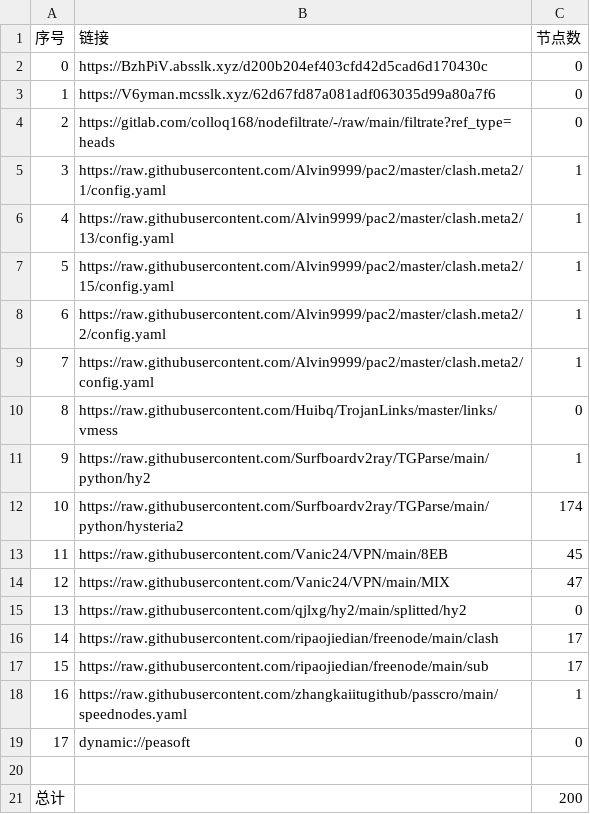
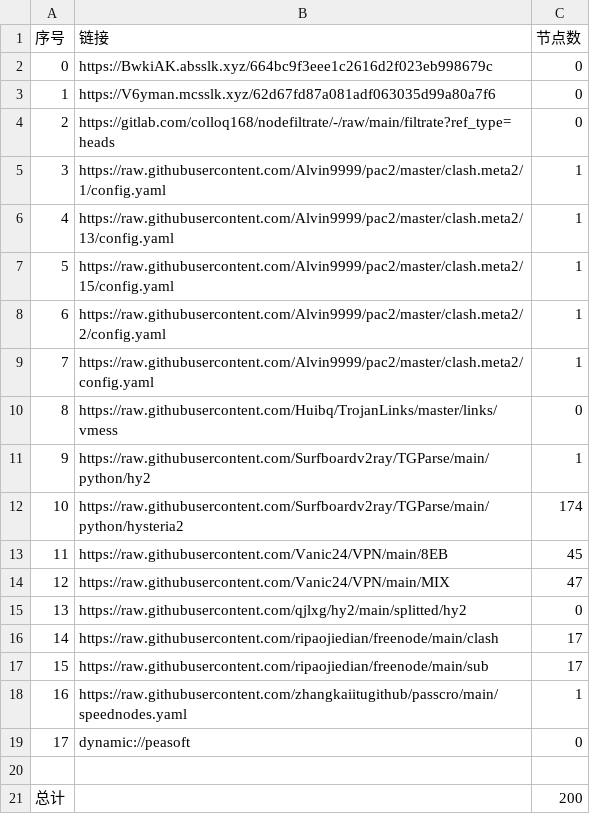
Before and after one commit to ileesen/PublicNodes, a CSV file: list_result.csv, drawn as a sheet.

```diff
--- a/list_result.csv
+++ b/list_result.csv
@@ -1,3 +1,3 @@
 序号,链接,节点数
-0,https://BzhPiV.absslk.xyz/d200b204ef403cfd42d5cad6d170430c,0
+0,https://BwkiAK.absslk.xyz/664bc9f3eee1c2616d2f023eb998679c,0
 1,https://V6yman.mcsslk.xyz/62d67fd87a081adf063035d99a80a7f6,0
```
Also changed, not shown: 11 other files.
